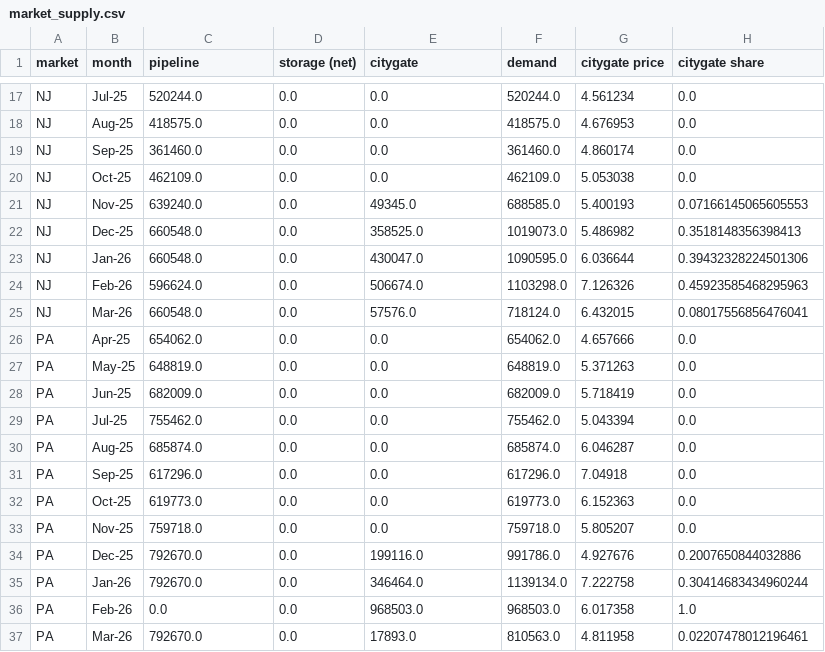
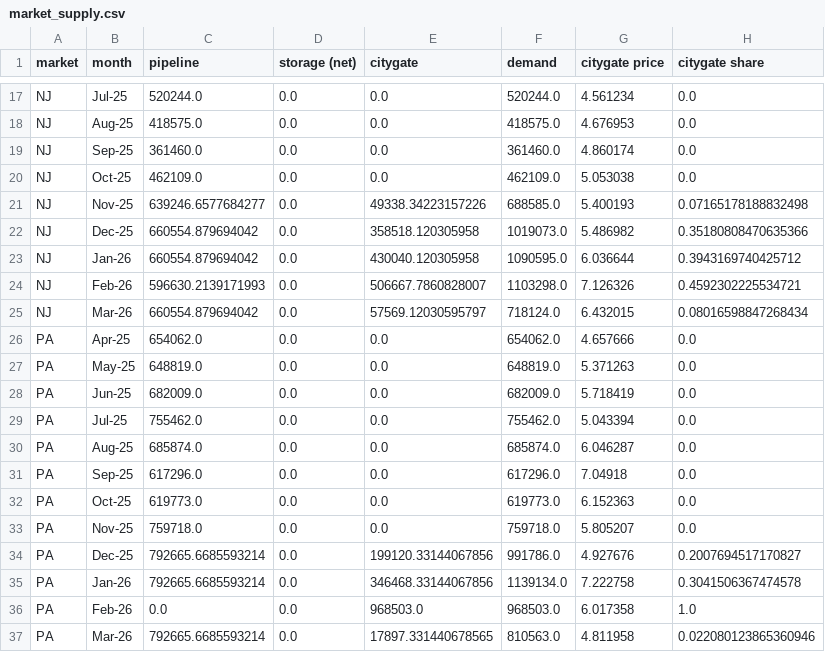
Before and after one commit to robjiakai/MidAtlanticGasMerchant, a CSV file: outputs/market_supply.csv, drawn as a sheet; only a part is shown, gaps mark what is left out; the diff covers the shown part only.

```diff
--- a/outputs/market_supply.csv
+++ b/outputs/market_supply.csv
@@ -20,7 +20,7 @@ NJ,Sep-25,361460.0,0.0,0.0,361460.0,4.860174,0.0
 NJ,Oct-25,462109.0,0.0,0.0,462109.0,5.053038,0.0
-NJ,Nov-25,639240.0,0.0,49345.0,688585.0,5.400193,0.07166145065605553
-NJ,Dec-25,660548.0,0.0,358525.0,1019073.0,5.486982,0.3518148356398413
-NJ,Jan-26,660548.0,0.0,430047.0,1090595.0,6.036644,0.39432328224501306
-NJ,Feb-26,596624.0,0.0,506674.0,1103298.0,7.126326,0.45923585468295963
-NJ,Mar-26,660548.0,0.0,57576.0,718124.0,6.432015,0.08017556856476041
+NJ,Nov-25,639246.6577684277,0.0,49338.34223157226,688585.0,5.400193,0.07165178188832498
+NJ,Dec-25,660554.879694042,0.0,358518.120305958,1019073.0,5.486982,0.35180808470635366
+NJ,Jan-26,660554.879694042,0.0,430040.120305958,1090595.0,6.036644,0.3943169740425712
+NJ,Feb-26,596630.2139171993,0.0,506667.7860828007,1103298.0,7.126326,0.4592302225534721
+NJ,Mar-26,660554.879694042,0.0,57569.12030595797,718124.0,6.432015,0.08016598847268434
 PA,Apr-25,654062.0,0.0,0.0,654062.0,4.657666,0.0
@@ -33,5 +33,5 @@ PA,Oct-25,619773.0,0.0,0.0,619773.0,6.152363,0.0
 PA,Nov-25,759718.0,0.0,0.0,759718.0,5.805207,0.0
-PA,Dec-25,792670.0,0.0,199116.0,991786.0,4.927676,0.2007650844032886
-PA,Jan-26,792670.0,0.0,346464.0,1139134.0,7.222758,0.30414683434960244
+PA,Dec-25,792665.6685593214,0.0,199120.33144067856,991786.0,4.927676,0.2007694517170827
+PA,Jan-26,792665.6685593214,0.0,346468.33144067856,1139134.0,7.222758,0.3041506367474578
 PA,Feb-26,0.0,0.0,968503.0,968503.0,6.017358,1.0
-PA,Mar-26,792670.0,0.0,17893.0,810563.0,4.811958,0.02207478012196461
+PA,Mar-26,792665.6685593214,0.0,17897.331440678565,810563.0,4.811958,0.022080123865360946
```
Also changed, not shown: 26 edited cells elsewhere in this file, outputs/capacity_duals.csv, outputs/monthly_plan.csv, 4 other files.
